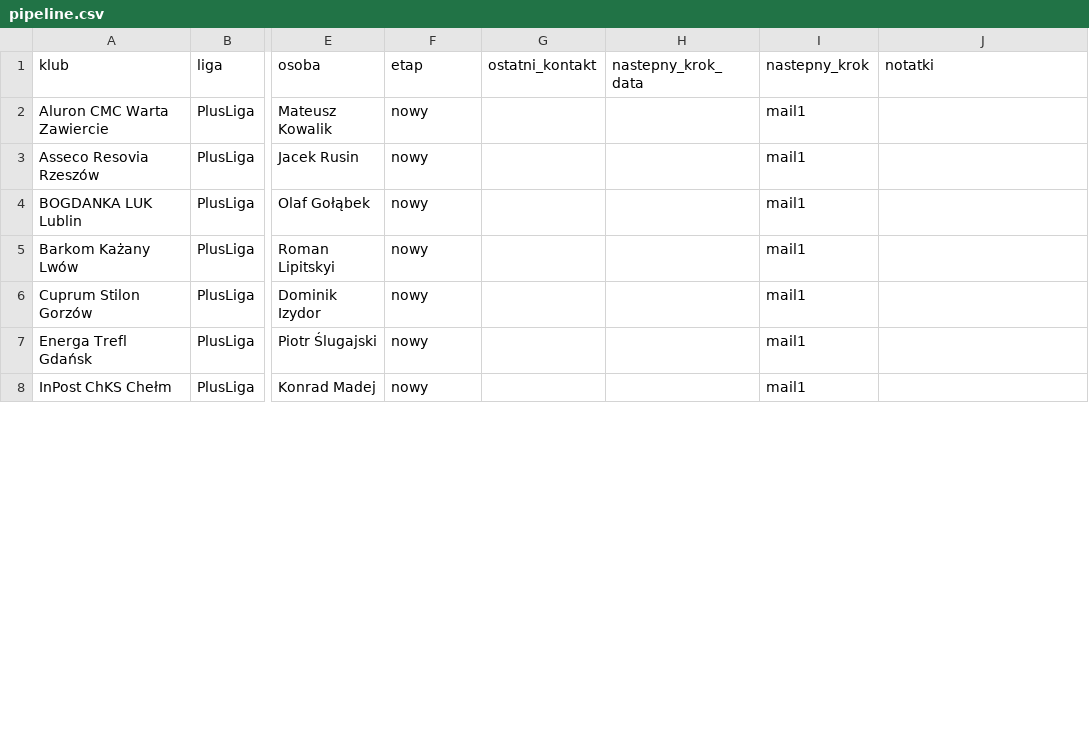
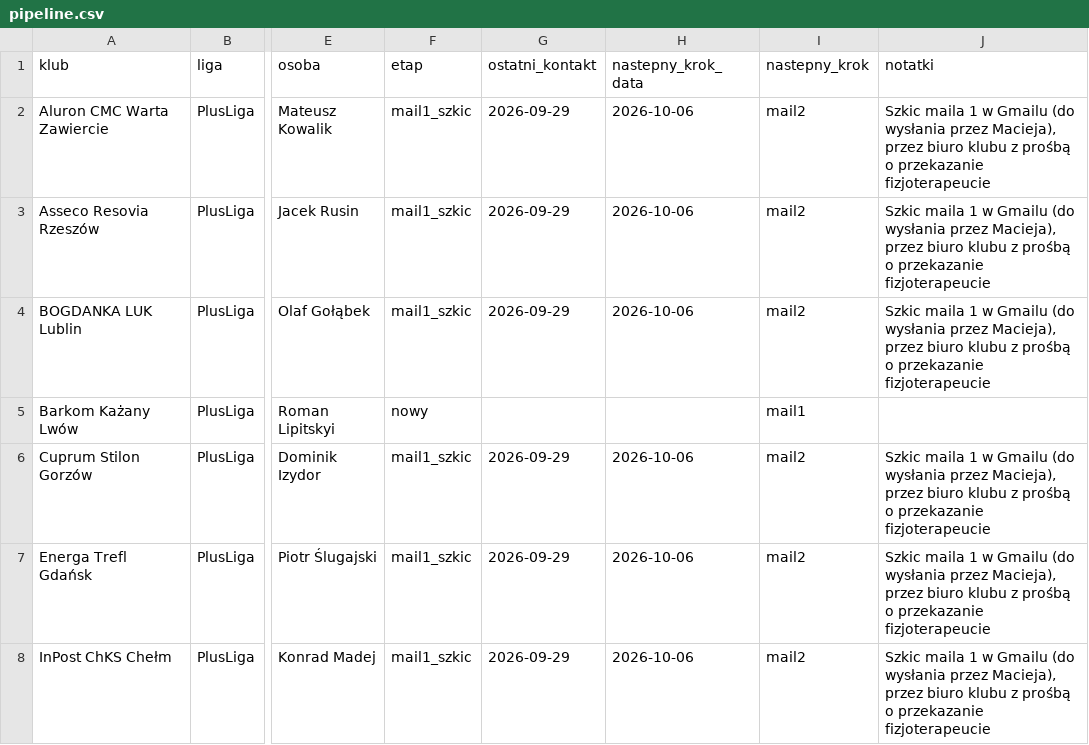
Before and after one commit to maciejlech-jpg/volleopro-landing, a CSV file: sales/pipeline.csv, drawn as a sheet; only a part is shown, gaps mark what is left out; the diff covers the shown part only; the diff names each change by its address in the sheet, - before the commit and + after, or states it on an @@ line.

```diff
--- a/sales/pipeline.csv
+++ b/sales/pipeline.csv
-F2:F4 (etap): nowy
+F2:F4 (etap): mail1_szkic
-G2:G4 (ostatni_kontakt): (empty)
+G2:G4 (ostatni_kontakt): 2026-09-29
-H2:H4 (nastepny_krok_data): (empty)
+H2:H4 (nastepny_krok_data): 2026-10-06
-I2:I4 (nastepny_krok): mail1
+I2:I4 (nastepny_krok): mail2
-J2:J4 (notatki): (empty)
+J2:J4 (notatki): Szkic maila 1 w Gmailu (do wysłania przez Macieja), przez biuro klubu z prośbą o przekazanie fizjoterapeucie
-F6:F8 (etap): nowy
+F6:F8 (etap): mail1_szkic
-G6:G8 (ostatni_kontakt): (empty)
+G6:G8 (ostatni_kontakt): 2026-09-29
-H6:H8 (nastepny_krok_data): (empty)
+H6:H8 (nastepny_krok_data): 2026-10-06
-I6:I8 (nastepny_krok): mail1
+I6:I8 (nastepny_krok): mail2
-J6:J8 (notatki): (empty)
+J6:J8 (notatki): Szkic maila 1 w Gmailu (do wysłania przez Macieja), przez biuro klubu z prośbą o przekazanie fizjoterapeucie
```
Also changed, not shown: 35 edited cells elsewhere in this file, 1 other file.
